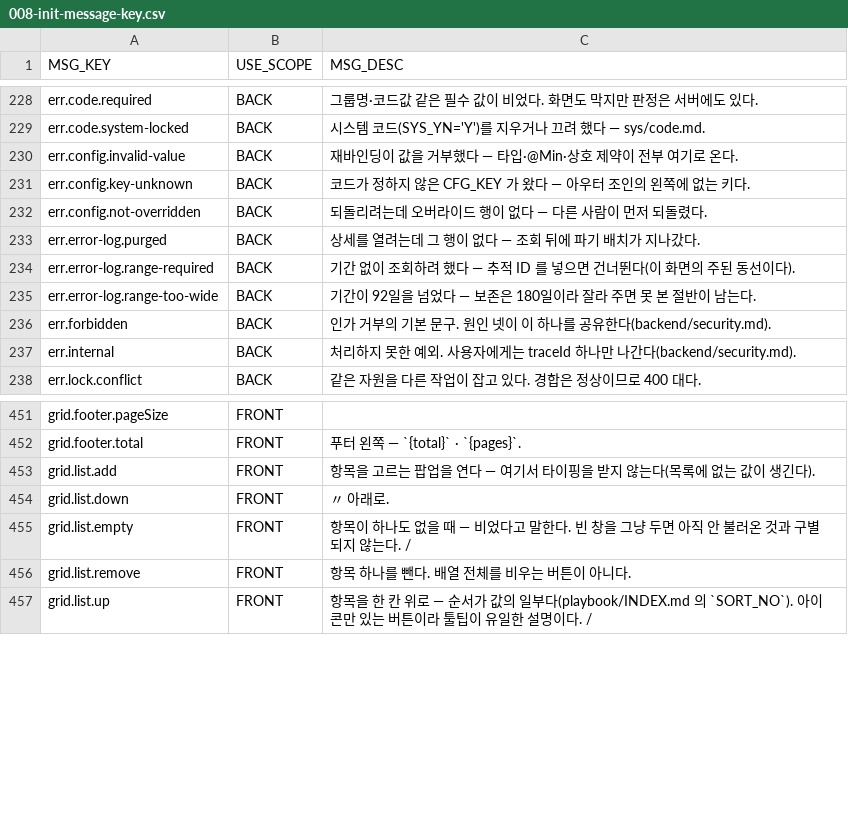
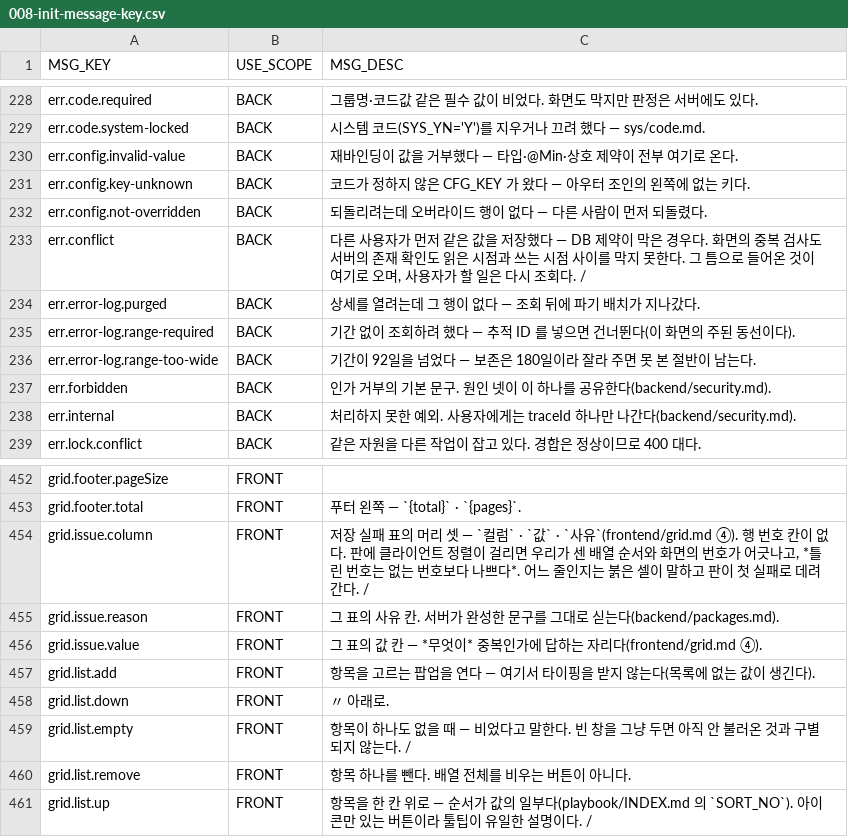
Before and after one commit to choijoobok/ai-agent, a CSV file: sources/backend/bootstrap/src/main/resources/db/changelog/data/008-init-message-key.csv, drawn as a sheet; only a part is shown, gaps mark what is left out; the diff names each change by its address in the sheet, - before the commit and + after, or states it on an @@ line.

```diff
--- a/sources/backend/bootstrap/src/main/resources/db/changelog/data/008-init-message-key.csv
+++ b/sources/backend/bootstrap/src/main/resources/db/changelog/data/008-init-message-key.csv
+row 233: err.conflict | BACK | 다른 사용자가 먼저 같은 값을 저장했다 — DB 제약이 막은 경우다. 화면의 중복 검사도 서버의 존재 확인도 읽은 시점과 쓰는 시점 사이를 막지 못한다. 그 틈으로 들어온 것이 여기로 오며, 사용자가 할 일은 다시 조회다. /
+row 454: grid.issue.column | FRONT | 저장 실패 표의 머리 셋 — `컬럼` · `값` · `사유`(frontend/grid.md ④). 행 번호 칸이 없다. 판에 클라이언트 정렬이 걸리면 우리가 센 배열 순서와 화면의 번호가 어긋나고, *틀린 번호는 없는 번호보다 나쁘다*. 어느 줄인지는 붉은 셀이 말하고 판이 첫 실패로 데려간다. /
+row 455: grid.issue.reason | FRONT | 그 표의 사유 칸. 서버가 완성한 문구를 그대로 싣는다(backend/packages.md).
+row 456: grid.issue.value | FRONT | 그 표의 값 칸 — *무엇이* 중복인가에 답하는 자리다(frontend/grid.md ④).
```
Also changed, not shown: 22 other files.
